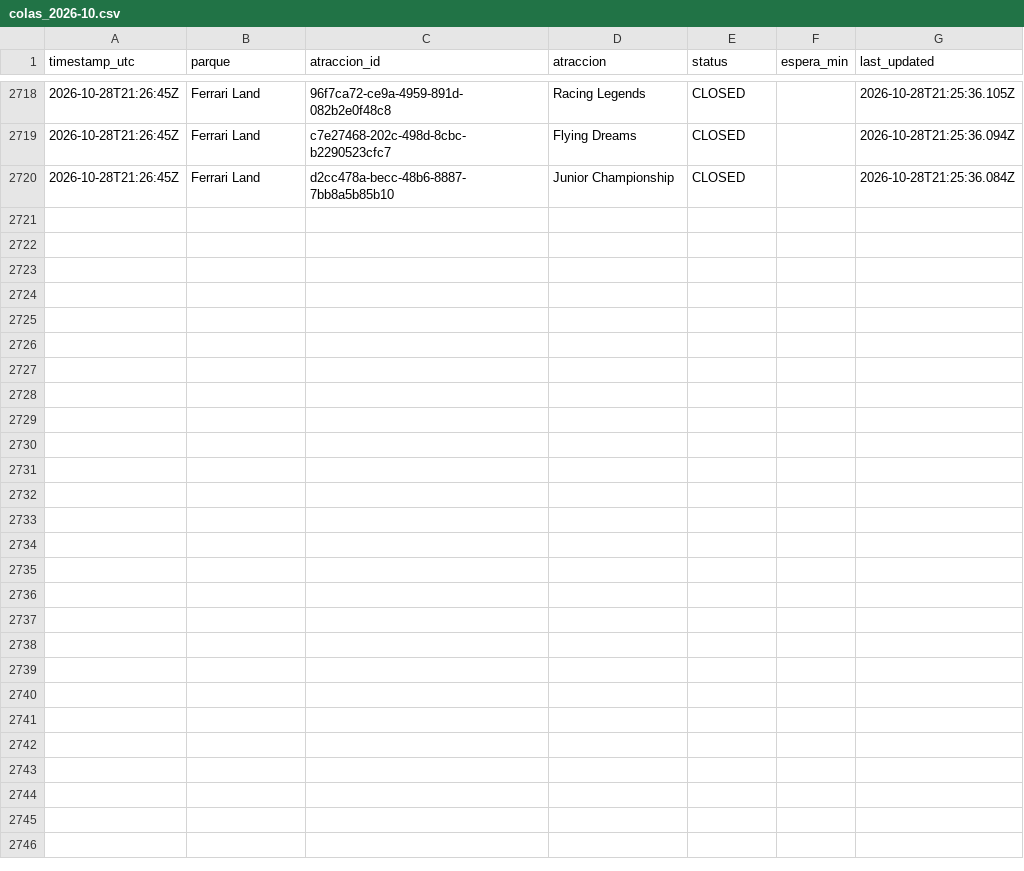
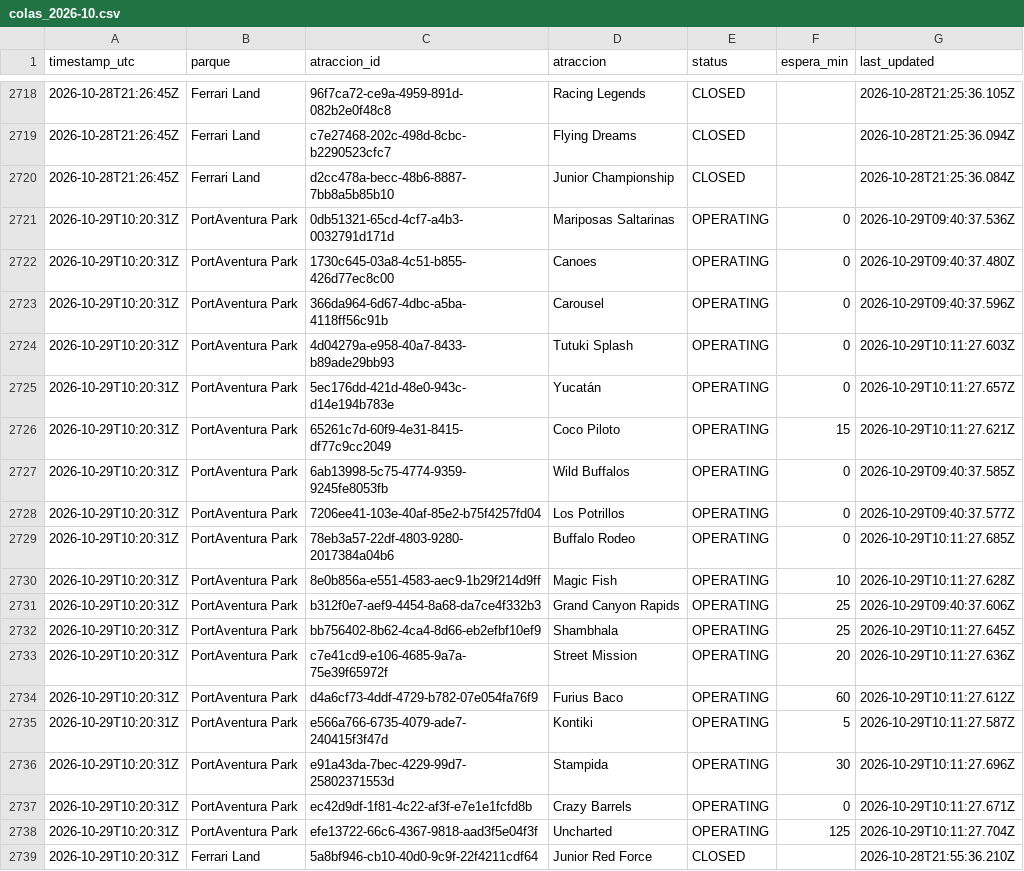
Before and after one commit to ridehunters/colas-portaventura, a CSV file: data/historico/colas_2026-10.csv, drawn as a sheet; only a part is shown, gaps mark what is left out.

```diff
--- a/data/historico/colas_2026-10.csv
+++ b/data/historico/colas_2026-10.csv
@@ -2720 +2720,20 @@ timestamp_utc,parque,atraccion_id,atraccion,status,espera_min,last_updated
 2026-10-28T21:26:45Z,Ferrari Land,d2cc478a-becc-48b6-8887-7bb8a5b85b10,Junior Championship,CLOSED,,2026-10-28T21:25:36.084Z
+2026-10-29T10:20:31Z,PortAventura Park,0db51321-65cd-4cf7-a4b3-0032791d171d,Mariposas Saltarinas,OPERATING,0,2026-10-29T09:40:37.536Z
+2026-10-29T10:20:31Z,PortAventura Park,1730c645-03a8-4c51-b855-426d77ec8c00,Canoes,OPERATING,0,2026-10-29T09:40:37.480Z
+2026-10-29T10:20:31Z,PortAventura Park,366da964-6d67-4dbc-a5ba-4118ff56c91b,Carousel,OPERATING,0,2026-10-29T09:40:37.596Z
+2026-10-29T10:20:31Z,PortAventura Park,4d04279a-e958-40a7-8433-b89ade29bb93,Tutuki Splash,OPERATING,0,2026-10-29T10:11:27.603Z
+2026-10-29T10:20:31Z,PortAventura Park,5ec176dd-421d-48e0-943c-d14e194b783e,Yucatán,OPERATING,0,2026-10-29T10:11:27.657Z
+2026-10-29T10:20:31Z,PortAventura Park,65261c7d-60f9-4e31-8415-df77c9cc2049,Coco Piloto,OPERATING,15,2026-10-29T10:11:27.621Z
+2026-10-29T10:20:31Z,PortAventura Park,6ab13998-5c75-4774-9359-9245fe8053fb,Wild Buffalos,OPERATING,0,2026-10-29T09:40:37.585Z
+2026-10-29T10:20:31Z,PortAventura Park,7206ee41-103e-40af-85e2-b75f4257fd04,Los Potrillos,OPERATING,0,2026-10-29T09:40:37.577Z
+2026-10-29T10:20:31Z,PortAventura Park,78eb3a57-22df-4803-9280-2017384a04b6,Buffalo Rodeo,OPERATING,0,2026-10-29T10:11:27.685Z
+2026-10-29T10:20:31Z,PortAventura Park,8e0b856a-e551-4583-aec9-1b29f214d9ff,Magic Fish,OPERATING,10,2026-10-29T10:11:27.628Z
+2026-10-29T10:20:31Z,PortAventura Park,b312f0e7-aef9-4454-8a68-da7ce4f332b3,Grand Canyon Rapids,OPERATING,25,2026-10-29T09:40:37.606Z
+2026-10-29T10:20:31Z,PortAventura Park,bb756402-8b62-4ca4-8d66-eb2efbf10ef9,Shambhala,OPERATING,25,2026-10-29T10:11:27.645Z
+2026-10-29T10:20:31Z,PortAventura Park,c7e41cd9-e106-4685-9a7a-75e39f65972f,Street Mission,OPERATING,20,2026-10-29T10:11:27.636Z
+2026-10-29T10:20:31Z,PortAventura Park,d4a6cf73-4ddf-4729-b782-07e054fa76f9,Furius Baco,OPERATING,60,2026-10-29T10:11:27.612Z
+2026-10-29T10:20:31Z,PortAventura Park,e566a766-6735-4079-ade7-240415f3f47d,Kontiki,OPERATING,5,2026-10-29T10:11:27.587Z
+2026-10-29T10:20:31Z,PortAventura Park,e91a43da-7bec-4229-99d7-25802371553d,Stampida,OPERATING,30,2026-10-29T10:11:27.696Z
+2026-10-29T10:20:31Z,PortAventura Park,ec42d9df-1f81-4c22-af3f-e7e1e1fcfd8b,Crazy Barrels,OPERATING,0,2026-10-29T10:11:27.671Z
+2026-10-29T10:20:31Z,PortAventura Park,efe13722-66c6-4367-9818-aad3f5e04f3f,Uncharted,OPERATING,125,2026-10-29T10:11:27.704Z
+2026-10-29T10:20:31Z,Ferrari Land,5a8bf946-cb10-40d0-9c9f-22f4211cdf64,Junior Red Force,CLOSED,,2026-10-28T21:55:36.210Z
```
Also changed, not shown: data/historico/queuetimes_2026-10.csv.
